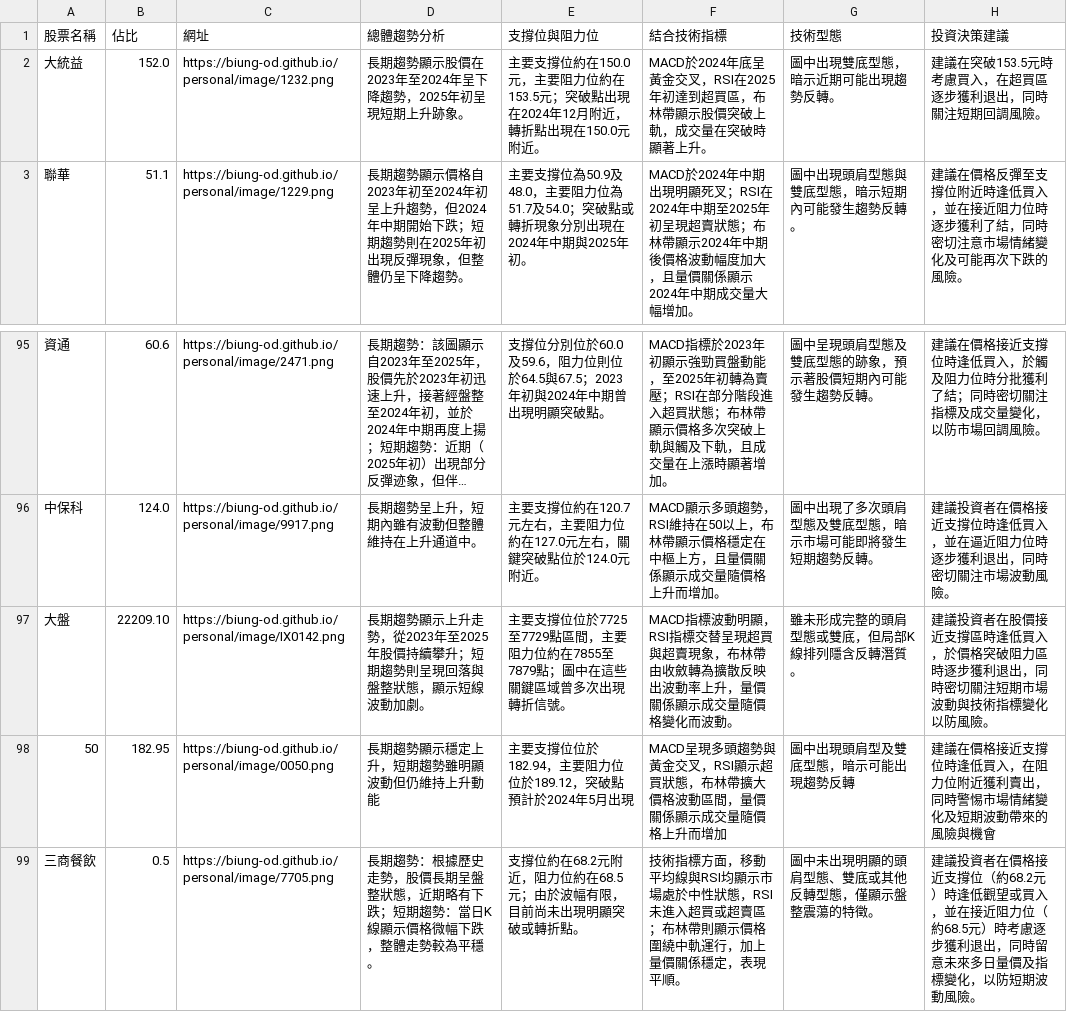
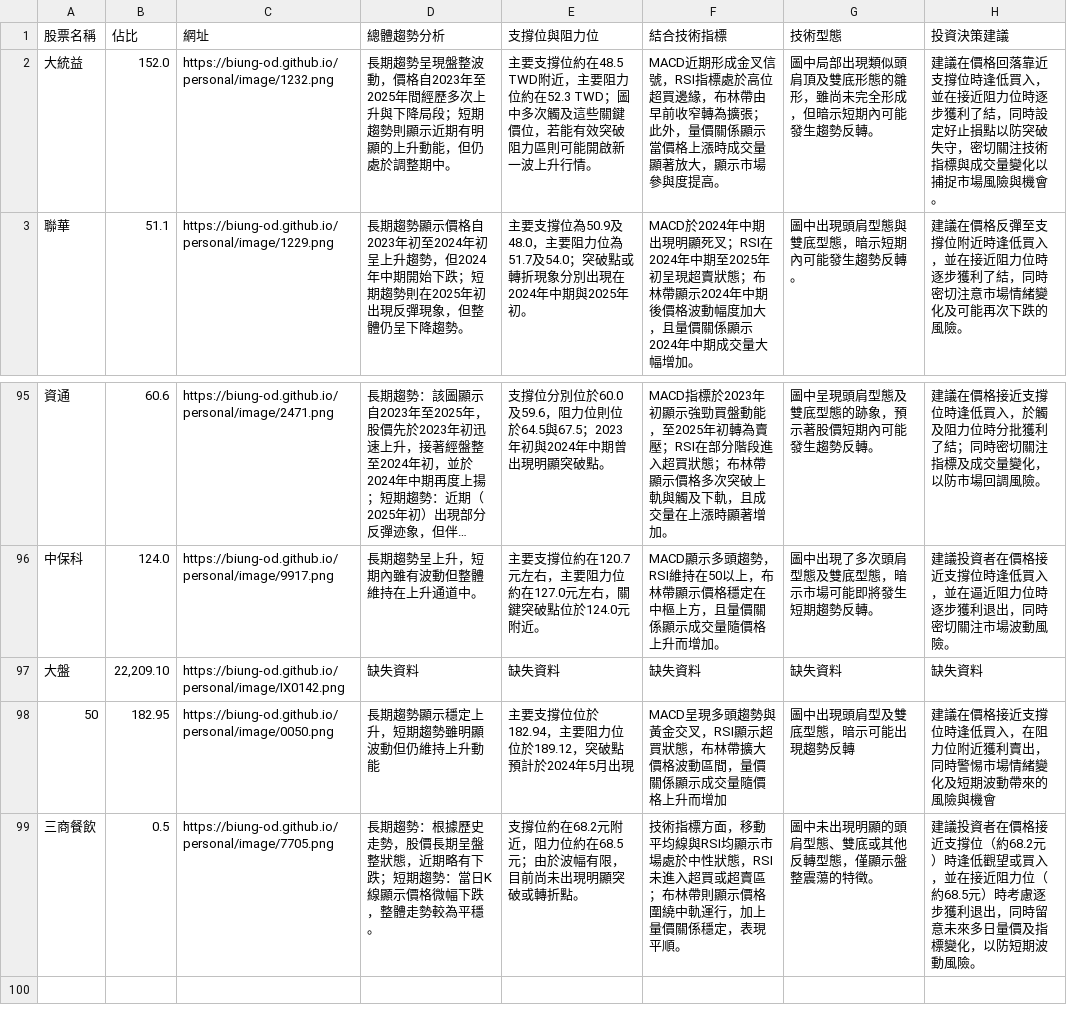
Before and after one commit to biung-od/18, a CSV file: allstock.csv, drawn as a sheet; only a part is shown, gaps mark what is left out; long unchanged cells end in ….

```diff
--- a/allstock.csv
+++ b/allstock.csv
@@ -1,3 +1,3 @@
 股票名稱,佔比,網址,總體趨勢分析,支撐位與阻力位,結合技術指標,技術型態,投資決策建議
-大統益,152.0,https://biung-od.github.io/personal/image/1232.png,長期趨勢顯示股價在2023年至2024年呈下降趨勢，2025年初呈現短期上升跡象。,主要支撐位約在150.0元，主要阻力位約在153.5元；突破點出現在2024年12月附近，轉折點出現在150.0元附近。,MACD於2024年底呈黃金交叉，RSI在2025年初達到超買區，布林帶顯示股價突破上軌，成交量在突破時顯著上升。,圖中出現雙底型態，暗示近期可能出現趨勢反轉。,建議在突破153.5元時考慮買入，在超買區逐步獲利退出，同時關注短期回調風險。
+大統益,152.0,https://biung-od.github.io/personal/image/1232.png,長期趨勢呈現盤整波動，價格自2023年至2025年間經歷多次上升與下降局段；短期趨勢則顯示近期有明顯的上升動能，但仍處於調整期中。,主要支撐位約在48.5 TWD附近，主要阻力位約在52.3 TWD；圖中多次觸及這些關鍵價位，若能有效突破阻力區則可能開啟新一波上升行情。,MACD近期形成金叉信號，RSI指標處於高位超買邊緣，布林帶由早前收窄轉為擴張；此外，量價關係顯示當價格上漲時成交量顯著放大，顯示市場參與度提高。,圖中局部出現類似頭肩頂及雙底形態的雛形，雖尚未完全形成，但暗示短期內可能發生趨勢反轉。,建議在價格回落靠近支撐位時逢低買入，並在接近阻力位時逐步獲利了結，同時設定好止損點以防突破失守，密切關注技術指標與成交量變化以捕捉市場風險與機會。
 聯華,51.1,https://biung-od.github.io/personal/image/1229.png,長期趨勢顯示價格自2023年初至2024年初呈上升趨勢，但2024年中期開始下跌；短期趨勢則在2025年初出現反彈現象，但整體仍呈下降趨勢。,主要支撐位為50.9及48.0，主要阻力位為51.7及54.0；突破點或轉折現象分別出現在2024年中期與2025年初。,MACD於2024年中期出現明顯死叉；RSI在2024年中期至2025年初呈現超賣狀態；布林帶顯示2024年中期後價格波動幅度加大，且量價關係顯示2024年中期成交量大幅增加。,圖中出現頭肩型態與雙底型態，暗示短期內可能發生趨勢反轉。,建議在價格反彈至支撐位附近時逢低買入，並在接近阻力位時逐步獲利了結，同時密切注意市場情緒變化及可能再次下跌的風險。
@@ -96,3 +96,3 @@
 中保科,124.0,https://biung-od.github.io/personal/image/9917.png,長期趨勢呈上升，短期內雖有波動但整體維持在上升通道中。,主要支撐位約在120.7元左右，主要阻力位約在127.0元左右，關鍵突破點位於124.0元附近。,MACD顯示多頭趨勢，RSI維持在50以上，布林帶顯示價格穩定在中樞上方，且量價關係顯示成交量隨價格上升而增加。,圖中出現了多次頭肩型態及雙底型態，暗示市場可能即將發生短期趨勢反轉。,建議投資者在價格接近支撐位時逢低買入，並在逼近阻力位時逐步獲利退出，同時密切關注市場波動風險。
-大盤,22209.10,https://biung-od.github.io/personal/image/IX0142.png,長期趨勢顯示上升走勢，從2023年至2025年股價持續攀升；短期趨勢則呈現回落與盤整狀態，顯示短線波動加劇。,主要支撐位位於7725至7729點區間，主要阻力位約在7855至7879點；圖中在這些關鍵區域曾多次出現轉折信號。,MACD指標波動明顯，RSI指標交替呈現超買與超賣現象，布林帶由收斂轉為擴散反映出波動率上升，量價關係顯示成交量隨價格變化而波動。,雖未形成完整的頭肩型態或雙底，但局部K線排列隱含反轉潛質。,建議投資者在股價接近支撐區時逢低買入，於價格突破阻力區時逐步獲利退出，同時密切關注短期市場波動與技術指標變化以防風險。
+大盤,"22,209.10",https://biung-od.github.io/personal/image/IX0142.png,缺失資料,缺失資料,缺失資料,缺失資料,缺失資料
 50,182.95,https://biung-od.github.io/personal/image/0050.png,長期趨勢顯示穩定上升，短期趨勢雖明顯波動但仍維持上升動能,主要支撐位位於182.94，主要阻力位位於189.12，突破點預計於2024年5月出現,MACD呈現多頭趨勢與黃金交叉，RSI顯示超買狀態，布林帶擴大價格波動區間，量價關係顯示成交量隨價格上升而增加,圖中出現頭肩型及雙底型態，暗示可能出現趨勢反轉,建議在價格接近支撐位時逢低買入，在阻力位附近獲利賣出，同時警惕市場情緒變化及短期波動帶來的風險與機會
```
Also changed, not shown: 1 other file.
